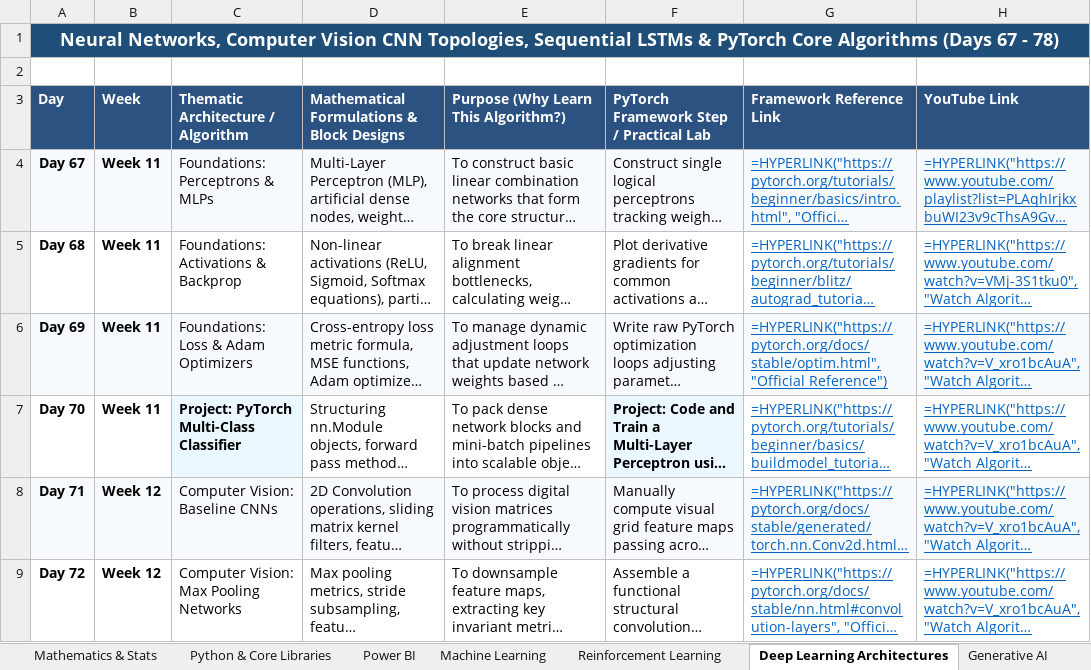
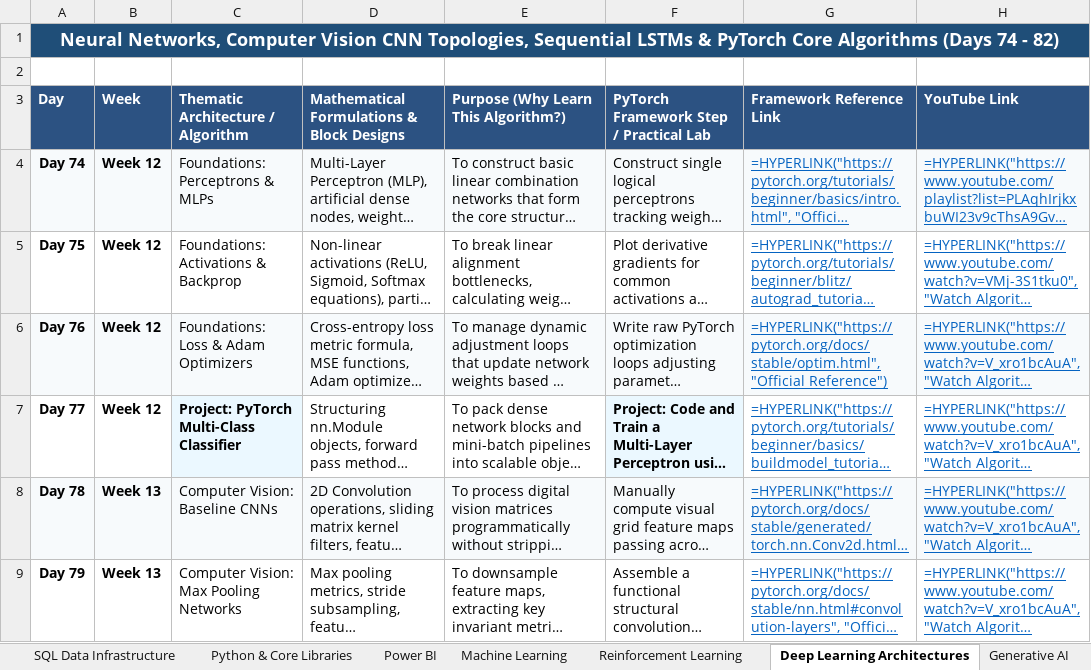
Before and after one commit to bonileelu3/Data-Science, an Excel workbook: Data_Science_AI_Final_Exhaustive_Syllabus (1).xlsx, sheet Deep Learning Architectures, drawn as a sheet; only a part is shown; long unchanged cells end in …; values as stored, in another font and other column widths than the file's, no borders; formulas without a stored value are shown as written; the diff covers the shown part only; the diff names each change by its address in the sheet, - before the commit and + after, or states it on an @@ line.

```diff
--- a/Data_Science_AI_Final_Exhaustive_Syllabus (1).xlsx (sheet Deep Learning Architectures)
+++ b/Data_Science_AI_Final_Exhaustive_Syllabus (1).xlsx (sheet Deep Learning Architectures)
+sheet tab: SQL Data Infrastructure
-A1 (Day): …Algorithms (Days 67 - 78)
+A1 (Day): …Algorithms (Days 74 - 82)
-A4 (Day): Day 67
+A4 (Day): Day 74
-B4:B7 (Week): Week 11
+B4:B7 (Week): Week 12
-A5 (Day): Day 68
+A5 (Day): Day 75
-A6 (Day): Day 69
+A6 (Day): Day 76
-A7 (Day): Day 70
+A7 (Day): Day 77
-A8 (Day): Day 71
+A8 (Day): Day 78
-B8:B9 (Week): Week 12
+B8:B9 (Week): Week 13
-A9 (Day): Day 72
+A9 (Day): Day 79
```
Also changed, not shown: 3 removed rows, 10 edited cells and cell formats elsewhere in this sheet, sheet Python & Core Libraries, sheet Generative AI, sheet Machine Learning, sheet Reinforcement Learning, sheet Power BI, sheet Mathematics & Stats.
